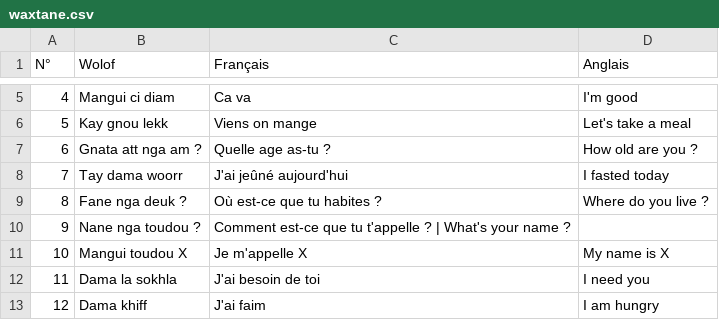
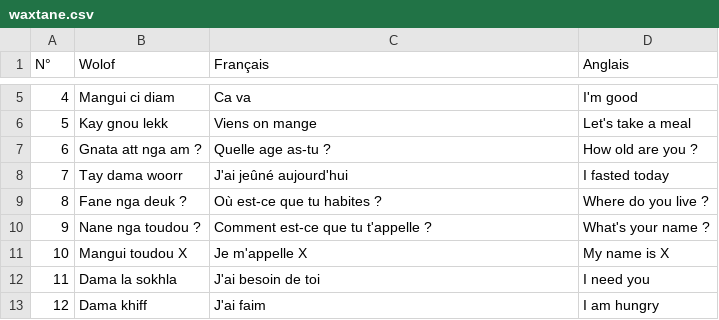
Before and after one commit to MedouneSGB/Waxtane, a CSV file: data/waxtane.csv, drawn as a sheet; only a part is shown, gaps mark what is left out.

Commit message:
Correct typo

```diff
--- a/data/waxtane.csv
+++ b/data/waxtane.csv
@@ -9,3 +9,3 @@ N°,Wolof,Français,Anglais
 8,Fane nga deuk ?,Où est-ce que tu habites ?,Where do you live ?
-9,Nane nga toudou ?,Comment est-ce que tu t'appelle ? | What's your name ?
+9,Nane nga toudou ?,Comment est-ce que tu t'appelle ?, What's your name ?
 10,Mangui toudou X,Je m'appelle X,My name is X
```
